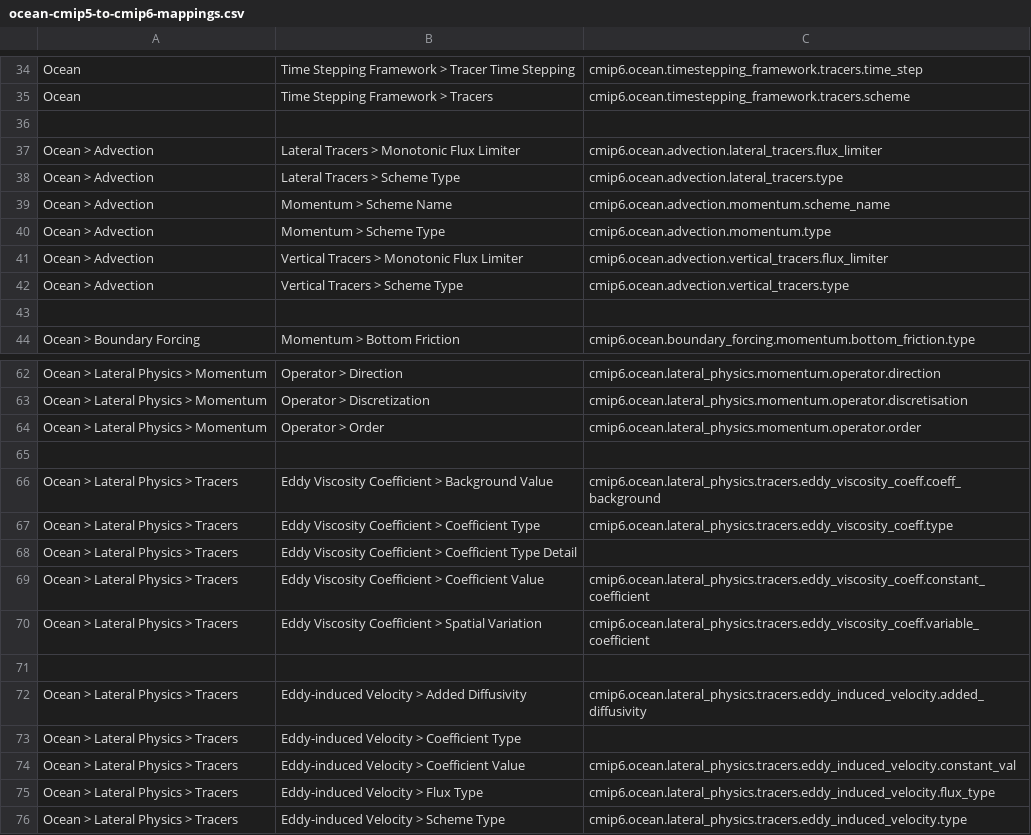
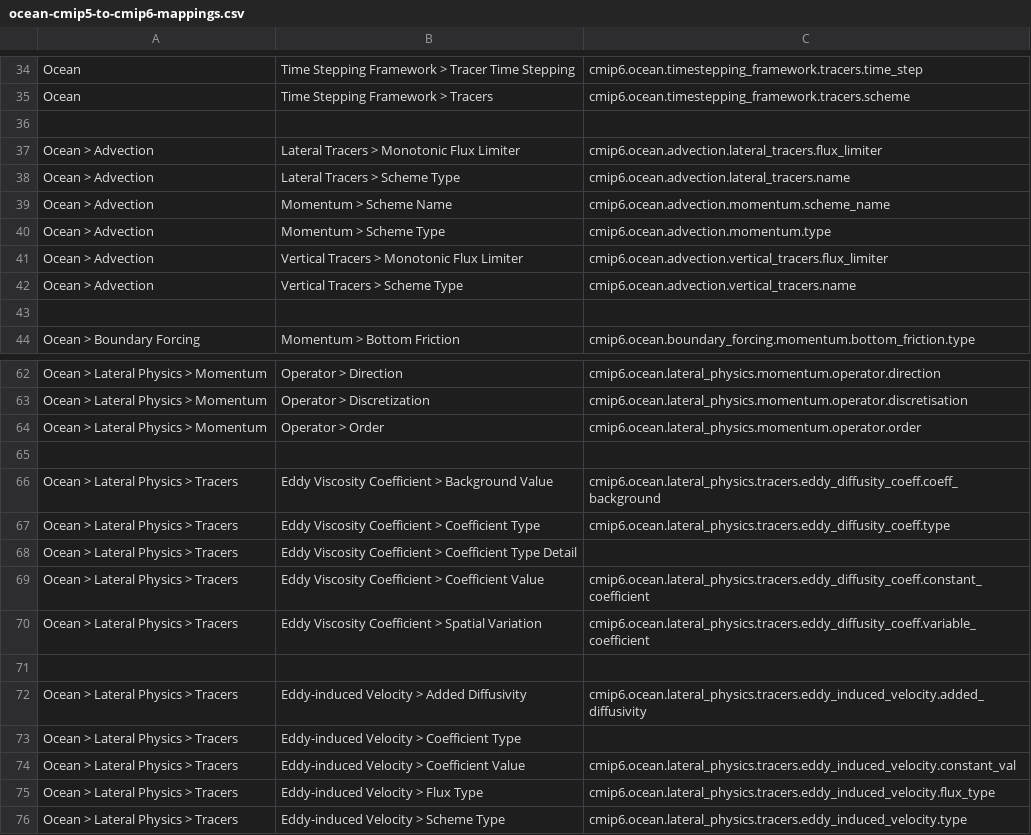
Before and after one commit to ES-DOC/cmip6-specializations-ocean, a CSV file: mappings/ocean-cmip5-to-cmip6-mappings.csv, drawn as a sheet; only a part is shown, gaps mark what is left out.

Commit message:
latest-mapping-files

```diff
--- a/mappings/ocean-cmip5-to-cmip6-mappings.csv
+++ b/mappings/ocean-cmip5-to-cmip6-mappings.csv
@@ -37,3 +37,3 @@ Ocean,Time Stepping Framework > Tracers,cmip6.ocean.timestepping_framework.trace
 Ocean > Advection,Lateral Tracers > Monotonic Flux Limiter,cmip6.ocean.advection.lateral_tracers.flux_limiter
-Ocean > Advection,Lateral Tracers > Scheme Type,cmip6.ocean.advection.lateral_tracers.type
+Ocean > Advection,Lateral Tracers > Scheme Type,cmip6.ocean.advection.lateral_tracers.name
 Ocean > Advection,Momentum > Scheme Name,cmip6.ocean.advection.momentum.scheme_name
@@ -41,3 +41,3 @@ Ocean > Advection,Momentum > Scheme Type,cmip6.ocean.advection.momentum.type
 Ocean > Advection,Vertical Tracers > Monotonic Flux Limiter,cmip6.ocean.advection.vertical_tracers.flux_limiter
-Ocean > Advection,Vertical Tracers > Scheme Type,cmip6.ocean.advection.vertical_tracers.type
+Ocean > Advection,Vertical Tracers > Scheme Type,cmip6.ocean.advection.vertical_tracers.name
 ,,
@@ -65,7 +65,7 @@ Ocean > Lateral Physics > Momentum,Operator > Order,cmip6.ocean.lateral_physics.
 ,,
-Ocean > Lateral Physics > Tracers,Eddy Viscosity Coefficient > Background Value,cmip6.ocean.lateral_physics.tracers.eddy_viscosity_coeff.coeff_background
-Ocean > Lateral Physics > Tracers,Eddy Viscosity Coefficient > Coefficient Type,cmip6.ocean.lateral_physics.tracers.eddy_viscosity_coeff.type
+Ocean > Lateral Physics > Tracers,Eddy Viscosity Coefficient > Background Value,cmip6.ocean.lateral_physics.tracers.eddy_diffusity_coeff.coeff_background
+Ocean > Lateral Physics > Tracers,Eddy Viscosity Coefficient > Coefficient Type,cmip6.ocean.lateral_physics.tracers.eddy_diffusity_coeff.type
 Ocean > Lateral Physics > Tracers,Eddy Viscosity Coefficient > Coefficient Type Detail,
-Ocean > Lateral Physics > Tracers,Eddy Viscosity Coefficient > Coefficient Value,cmip6.ocean.lateral_physics.tracers.eddy_viscosity_coeff.constant_coefficient
-Ocean > Lateral Physics > Tracers,Eddy Viscosity Coefficient > Spatial Variation,cmip6.ocean.lateral_physics.tracers.eddy_viscosity_coeff.variable_coefficient
+Ocean > Lateral Physics > Tracers,Eddy Viscosity Coefficient > Coefficient Value,cmip6.ocean.lateral_physics.tracers.eddy_diffusity_coeff.constant_coefficient
+Ocean > Lateral Physics > Tracers,Eddy Viscosity Coefficient > Spatial Variation,cmip6.ocean.lateral_physics.tracers.eddy_diffusity_coeff.variable_coefficient
 ,,
```
